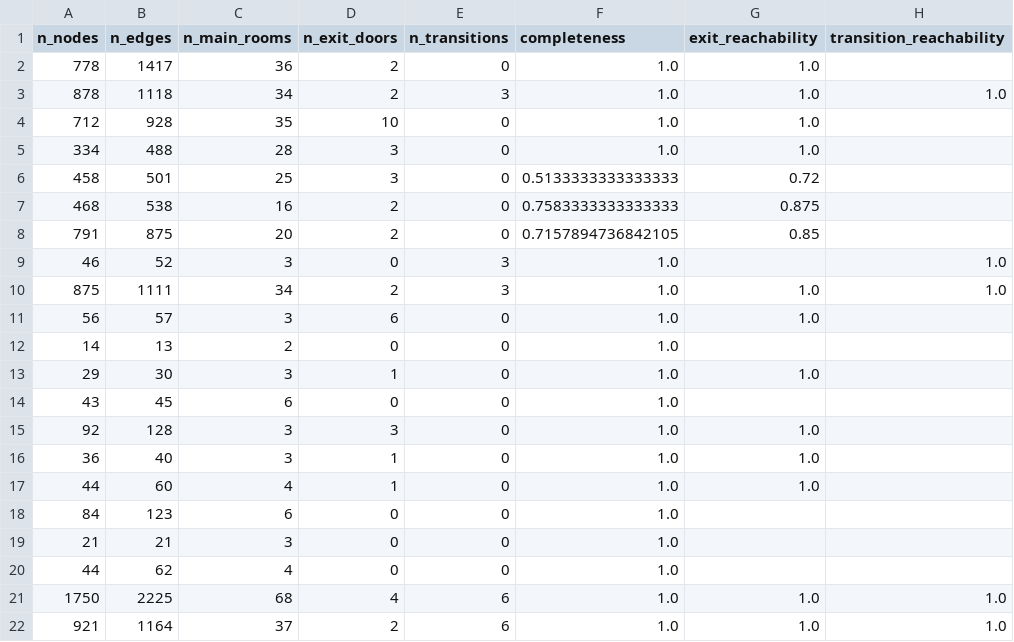
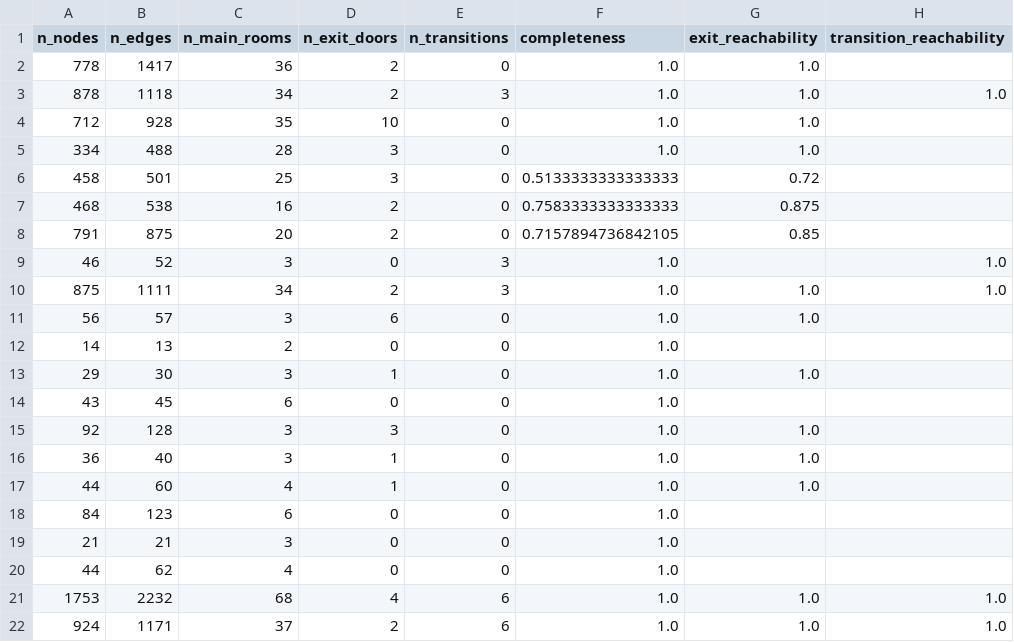
Before and after one commit to YaqoobAnsari/Tesseract2, a CSV file: results/evaluation/Metrics/all_graphs.csv, drawn as a sheet; only a part is shown; the diff names each change by its address in the sheet, - before the commit and + after, or states it on an @@ line.

```diff
--- a/results/evaluation/Metrics/all_graphs.csv
+++ b/results/evaluation/Metrics/all_graphs.csv
-A21 (n_nodes): 1750
+A21 (n_nodes): 1753
-B21 (n_edges): 2225
+B21 (n_edges): 2232
-A22 (n_nodes): 921
+A22 (n_nodes): 924
-B22 (n_edges): 1164
+B22 (n_edges): 1171
```
Also changed, not shown: results/evaluation/Downstream/G_FF/accessibility.csv, results/evaluation/Downstream/G_FF/egress.csv, 15 other files.
